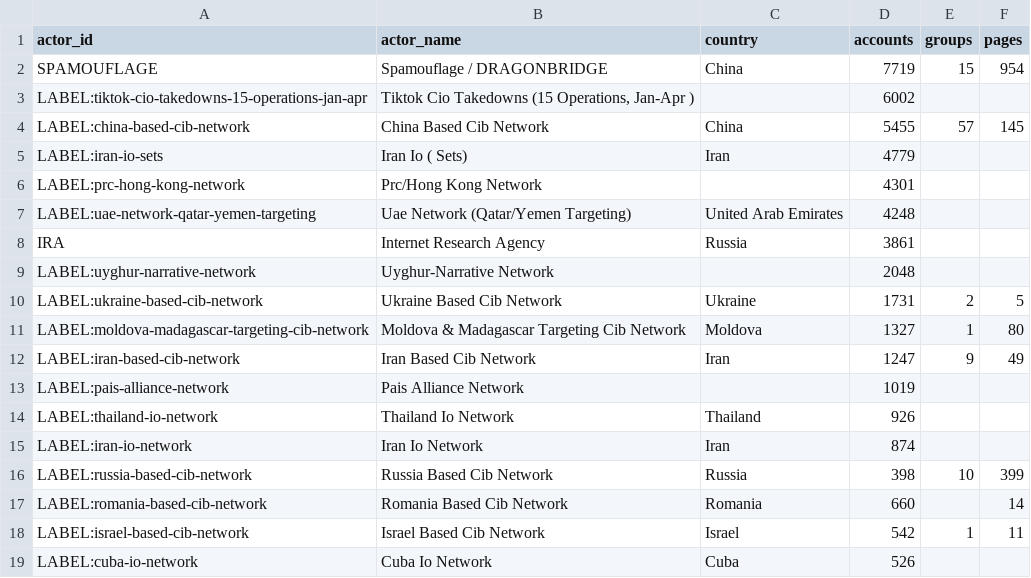
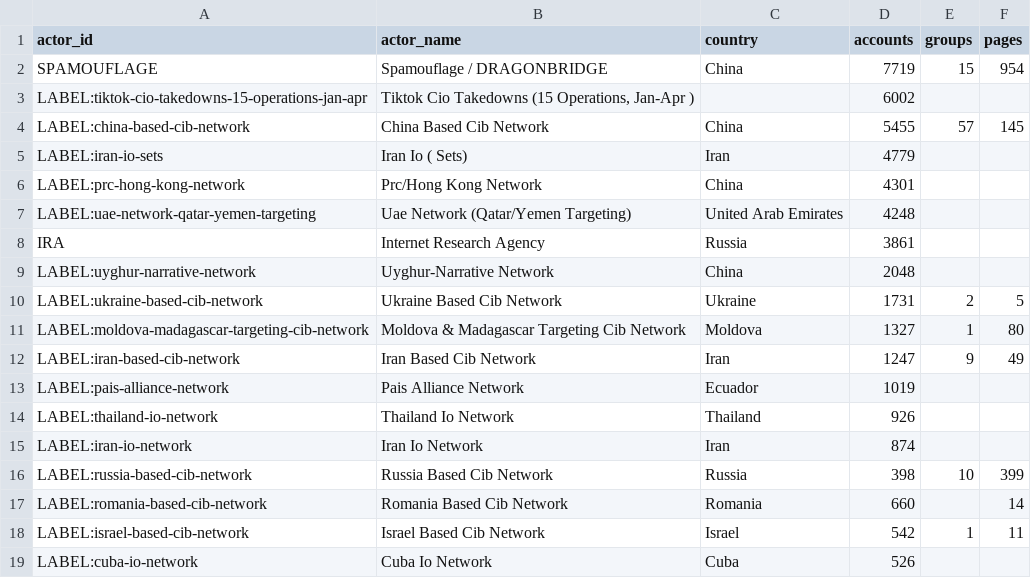
Before and after one commit to dagrano/adversarial_threat_IOCs, a CSV file: analysis/out/impact_by_actor.csv, drawn as a sheet; only a part is shown; the diff covers the shown part only.

```diff
--- a/analysis/out/impact_by_actor.csv
+++ b/analysis/out/impact_by_actor.csv
@@ -5,6 +5,6 @@ LABEL:china-based-cib-network,China Based Cib Network,China,5455,57,145
 LABEL:iran-io-sets,Iran Io ( Sets),Iran,4779,,
-LABEL:prc-hong-kong-network,Prc/Hong Kong Network,,4301,,
+LABEL:prc-hong-kong-network,Prc/Hong Kong Network,China,4301,,
 LABEL:uae-network-qatar-yemen-targeting,Uae Network (Qatar/Yemen Targeting),United Arab Emirates,4248,,
 IRA,Internet Research Agency,Russia,3861,,
-LABEL:uyghur-narrative-network,Uyghur-Narrative Network,,2048,,
+LABEL:uyghur-narrative-network,Uyghur-Narrative Network,China,2048,,
 LABEL:ukraine-based-cib-network,Ukraine Based Cib Network,Ukraine,1731,2,5
@@ -12,3 +12,3 @@ LABEL:moldova-madagascar-targeting-cib-network,Moldova & Madagascar Targeting Ci
 LABEL:iran-based-cib-network,Iran Based Cib Network,Iran,1247,9,49
-LABEL:pais-alliance-network,Pais Alliance Network,,1019,,
+LABEL:pais-alliance-network,Pais Alliance Network,Ecuador,1019,,
 LABEL:thailand-io-network,Thailand Io Network,Thailand,926,,
```
Also changed, not shown: 11 edited cells elsewhere in this file, analysis/out/impact_by_country.csv, analysis/out/timeline_actor.csv, 17 other files.
